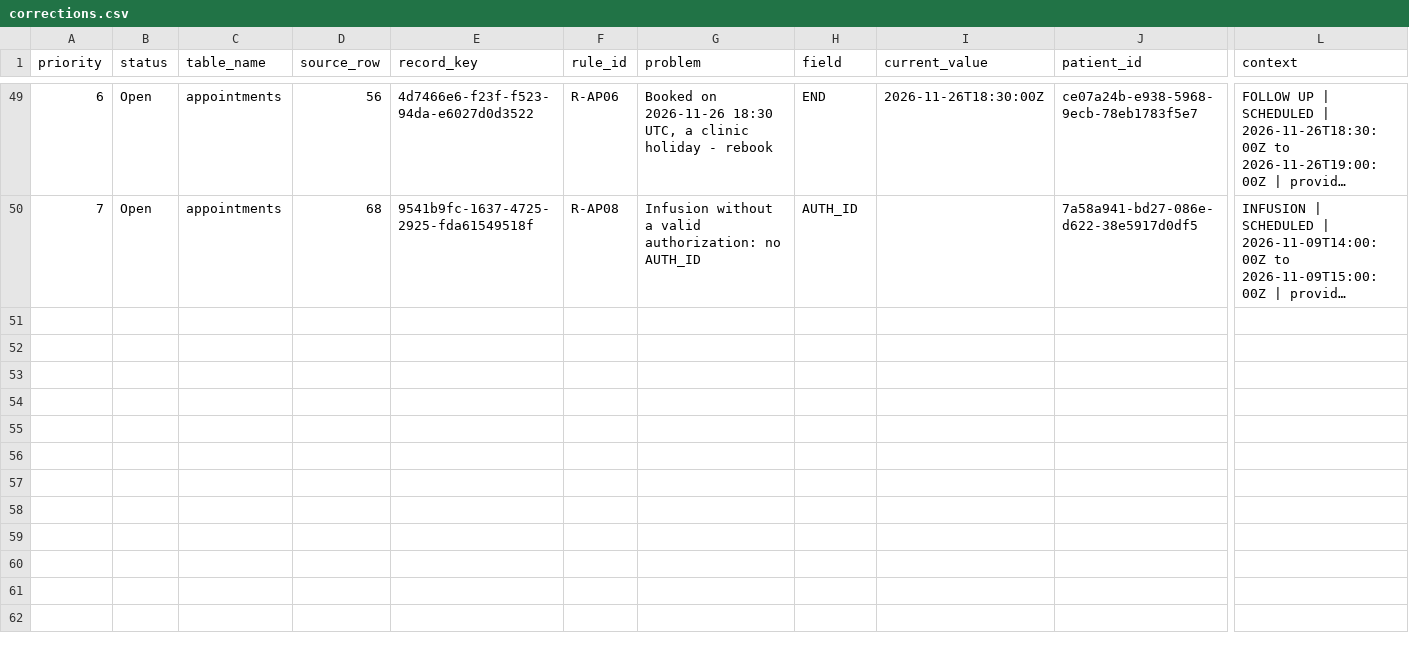
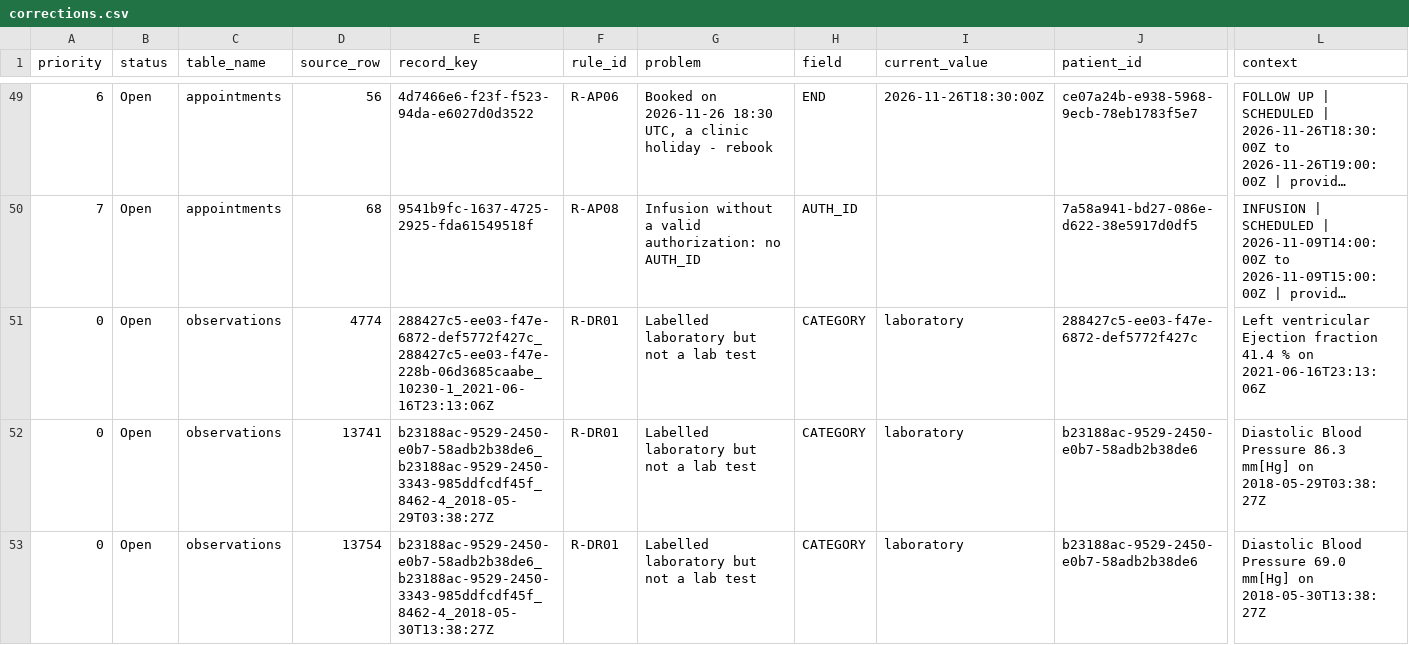
Before and after one commit to kephaohanga/fhir-migration-project, a CSV file: remediation/corrections.csv, drawn as a sheet; only a part is shown, gaps mark what is left out; long unchanged cells end in …; rows hold the shown columns only; the diff covers the shown part only; the diff names each change by its address in the sheet, - before the commit and + after, or states it on an @@ line.

Commit message:
Phase 3 step 5: lab DiagnosticReports; 6 miscategorized observations corrected at source

```diff
--- a/remediation/corrections.csv
+++ b/remediation/corrections.csv
+row 51: 0 | Open | observations | 4774 | 288427c5-ee03-f47e-6872-def5772f427c_288427c5-ee03-f47e-228b-06d3685caabe_10230-1_2021-06-16T23:13:06Z | R-DR01 | Labelled laboratory but not a lab test | CATEGORY | laboratory | 288427c5-ee03-f47e-6872-def5772f427c | Left ventricular Ejection fraction 41.4 % on 2021-06-16T23:13:06Z
+row 52: 0 | Open | observations | 13741 | b23188ac-9529-2450-e0b7-58adb2b38de6_b23188ac-9529-2450-3343-985ddfcdf45f_8462-4_2018-05-29T03:38:27Z | R-DR01 | Labelled laboratory but not a lab test | CATEGORY | laboratory | b23188ac-9529-2450-e0b7-58adb2b38de6 | Diastolic Blood Pressure 86.3 mm[Hg] on 2018-05-29T03:38:27Z
+row 53: 0 | Open | observations | 13754 | b23188ac-9529-2450-e0b7-58adb2b38de6_b23188ac-9529-2450-3343-985ddfcdf45f_8462-4_2018-05-30T13:38:27Z | R-DR01 | Labelled laboratory but not a lab test | CATEGORY | laboratory | b23188ac-9529-2450-e0b7-58adb2b38de6 | Diastolic Blood Pressure 69.0 mm[Hg] on 2018-05-30T13:38:27Z
```
Also changed, not shown: 3 added rows elsewhere in this file.
